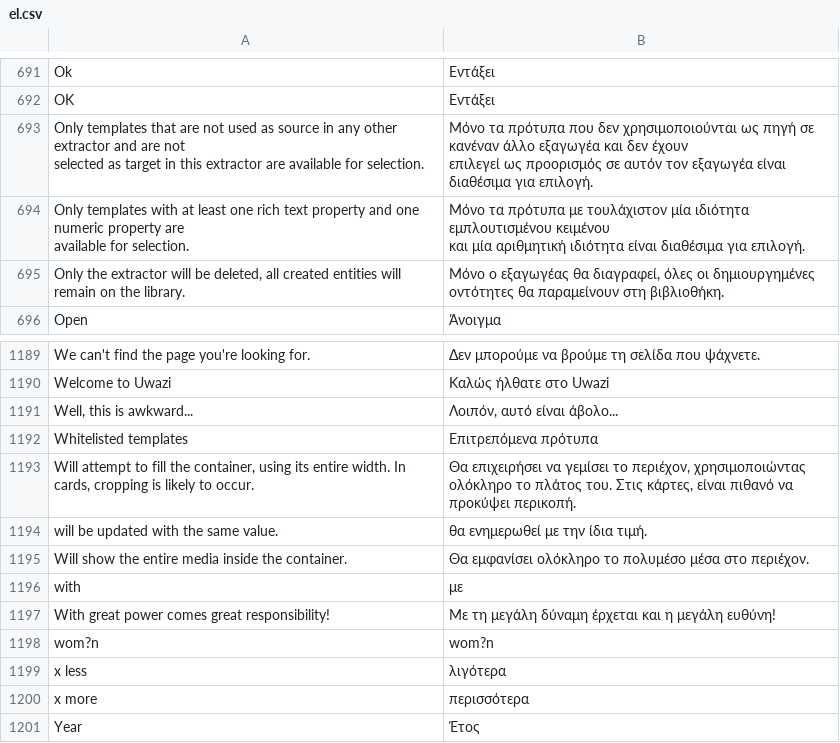
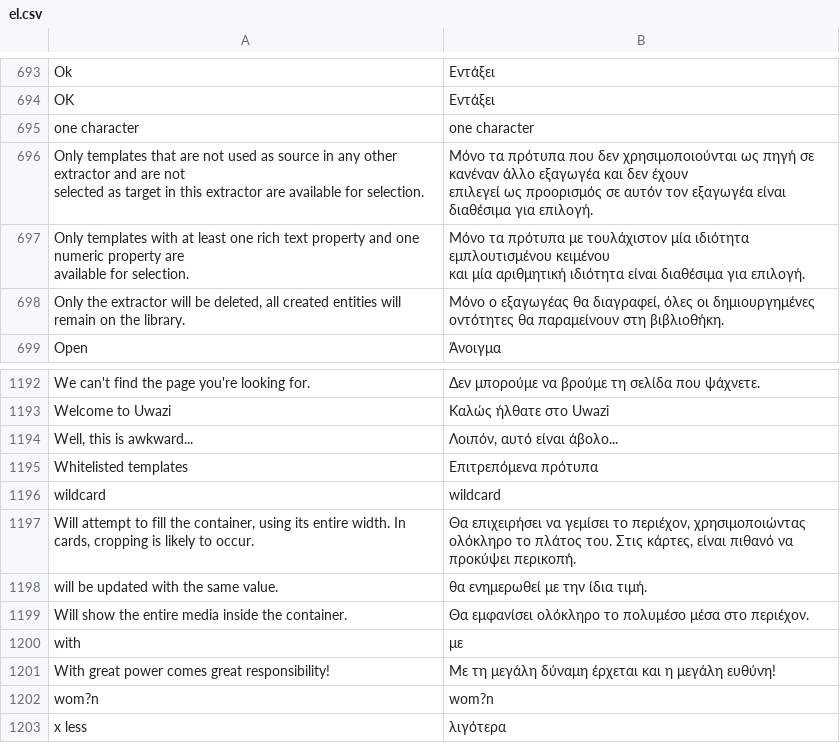
Before and after one commit to huridocs/uwazi, a CSV file: contents/ui-translations/el.csv, drawn as a sheet; only a part is shown, gaps mark what is left out; the shorter side is filled out with more unchanged rows; the diff covers the shown part only; the diff names each change by its address in the sheet, - before the commit and + after, or states it on an @@ line.

```diff
--- a/contents/ui-translations/el.csv
+++ b/contents/ui-translations/el.csv
+row 695: one character | one character
+row 1196: wildcard | wildcard
```
Also changed, not shown: 3 added rows and 5 removed rows elsewhere in this file, contents/ui-translations/ar.csv, contents/ui-translations/en.csv, 9 other files.
